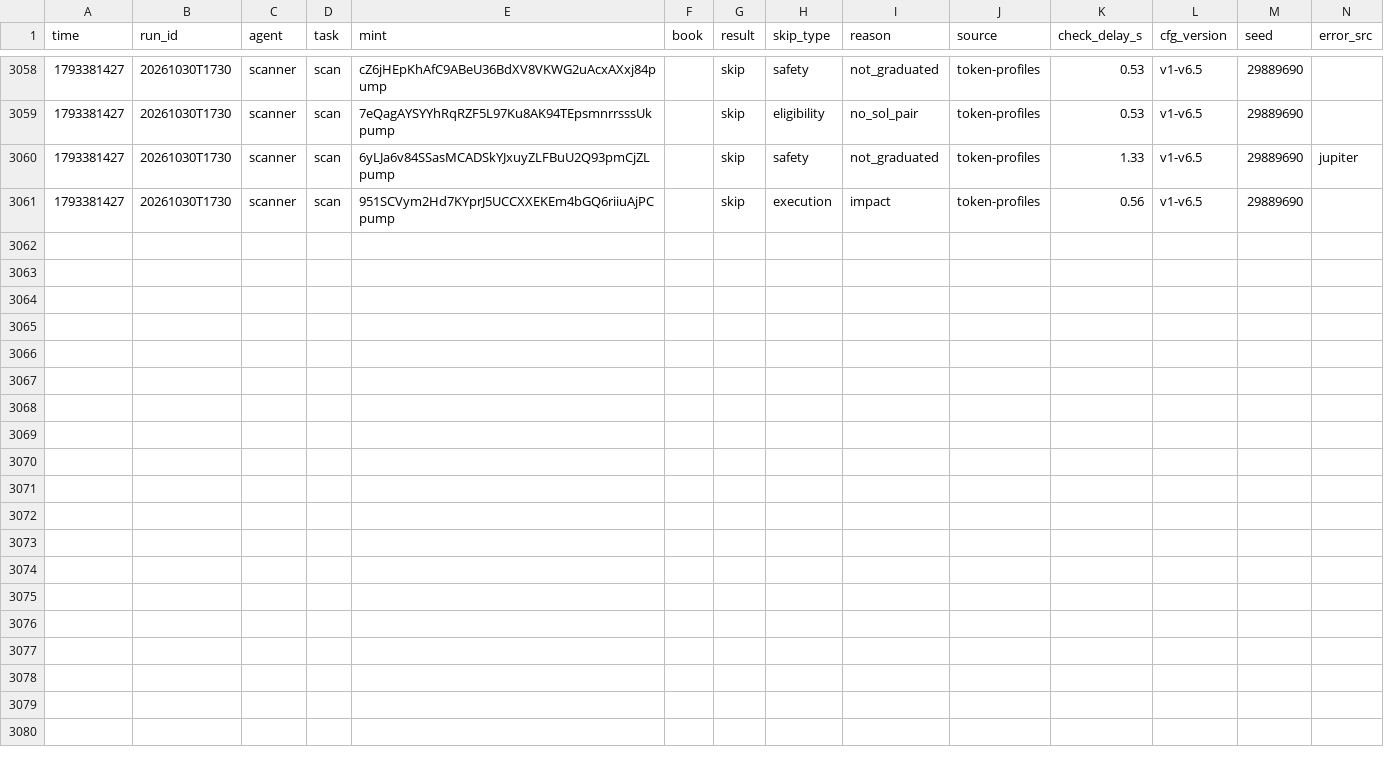
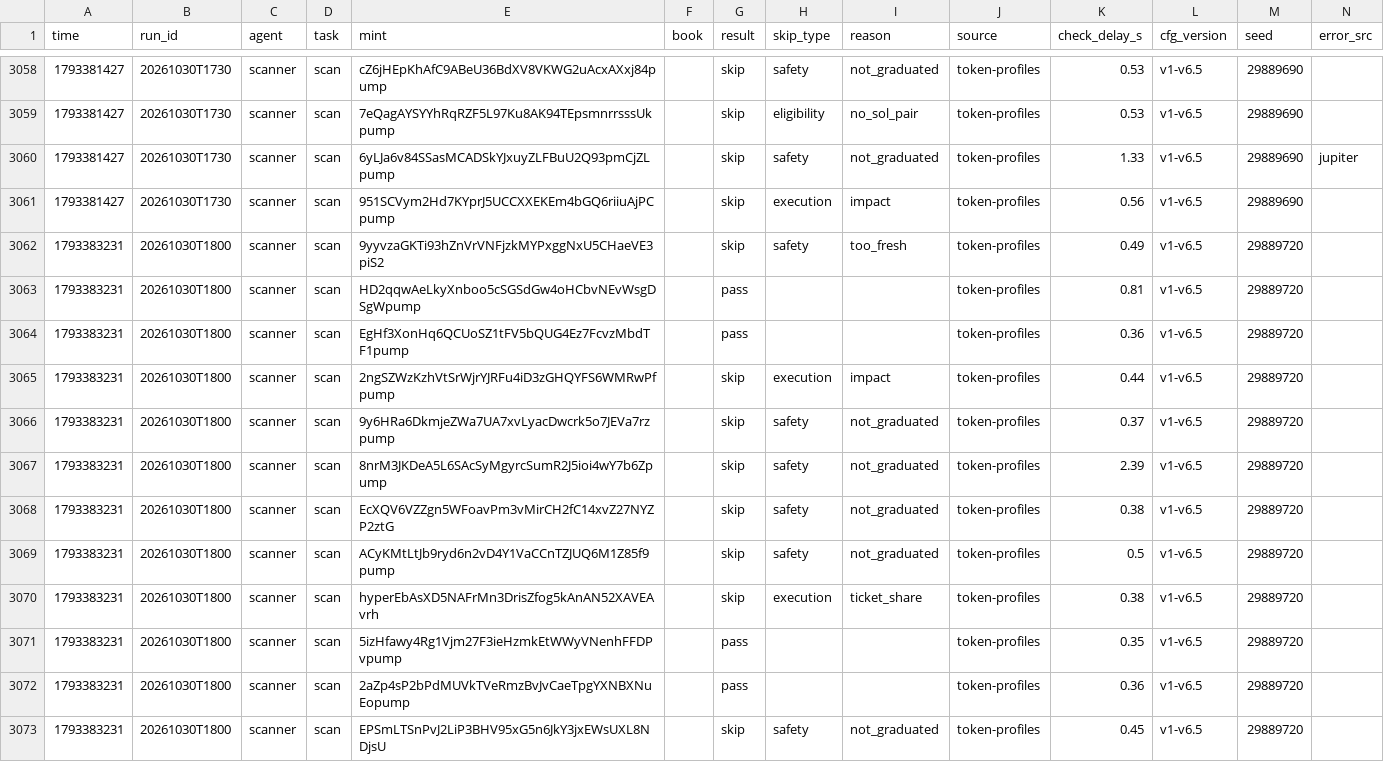
Before and after one commit to Zirqo-Dev/sightline, a CSV file: solana-desk/tasks.csv, drawn as a sheet; only a part is shown, gaps mark what is left out.

```diff
--- a/solana-desk/tasks.csv
+++ b/solana-desk/tasks.csv
@@ -3061 +3061,13 @@ time,run_id,agent,task,mint,book,result,skip_type,reason,source,check_delay_s,cf
 1793381427,20261030T1730,scanner,scan,951SCVym2Hd7KYprJ5UCCXXEKEm4bGQ6riiuAjPCpump,,skip,execution,impact,token-profiles,0.56,v1-v6.5,29889690,
+1793383231,20261030T1800,scanner,scan,9yyvzaGKTi93hZnVrVNFjzkMYPxggNxU5CHaeVE3piS2,,skip,safety,too_fresh,token-profiles,0.49,v1-v6.5,29889720,
+1793383231,20261030T1800,scanner,scan,HD2qqwAeLkyXnboo5cSGSdGw4oHCbvNEvWsgDSgWpump,,pass,,,token-profiles,0.81,v1-v6.5,29889720,
+1793383231,20261030T1800,scanner,scan,EgHf3XonHq6QCUoSZ1tFV5bQUG4Ez7FcvzMbdTF1pump,,pass,,,token-profiles,0.36,v1-v6.5,29889720,
+1793383231,20261030T1800,scanner,scan,2ngSZWzKzhVtSrWjrYJRFu4iD3zGHQYFS6WMRwPfpump,,skip,execution,impact,token-profiles,0.44,v1-v6.5,29889720,
+1793383231,20261030T1800,scanner,scan,9y6HRa6DkmjeZWa7UA7xvLyacDwcrk5o7JEVa7rzpump,,skip,safety,not_graduated,token-profiles,0.37,v1-v6.5,29889720,
+1793383231,20261030T1800,scanner,scan,8nrM3JKDeA5L6SAcSyMgyrcSumR2J5ioi4wY7b6Zpump,,skip,safety,not_graduated,token-profiles,2.39,v1-v6.5,29889720,
+1793383231,20261030T1800,scanner,scan,EcXQV6VZZgn5WFoavPm3vMirCH2fC14xvZ27NYZP2ztG,,skip,safety,not_graduated,token-profiles,0.38,v1-v6.5,29889720,
+1793383231,20261030T1800,scanner,scan,ACyKMtLtJb9ryd6n2vD4Y1VaCCnTZJUQ6M1Z85f9pump,,skip,safety,not_graduated,token-profiles,0.5,v1-v6.5,29889720,
+1793383231,20261030T1800,scanner,scan,hyperEbAsXD5NAFrMn3DrisZfog5kAnAN52XAVEAvrh,,skip,execution,ticket_share,token-profiles,0.38,v1-v6.5,29889720,
+1793383231,20261030T1800,scanner,scan,5izHfawy4Rg1Vjm27F3ieHzmkEtWWyVNenhFFDPvpump,,pass,,,token-profiles,0.35,v1-v6.5,29889720,
+1793383231,20261030T1800,scanner,scan,2aZp4sP2bPdMUVkTVeRmzBvJvCaeTpgYXNBXNuEopump,,pass,,,token-profiles,0.36,v1-v6.5,29889720,
+1793383231,20261030T1800,scanner,scan,EPSmLTSnPvJ2LiP3BHV95xG5n6JkY3jxEWsUXL8NDjsU,,skip,safety,not_graduated,token-profiles,0.45,v1-v6.5,29889720,
```
Also changed, not shown: solana-desk/trades.csv, 5 other files.
